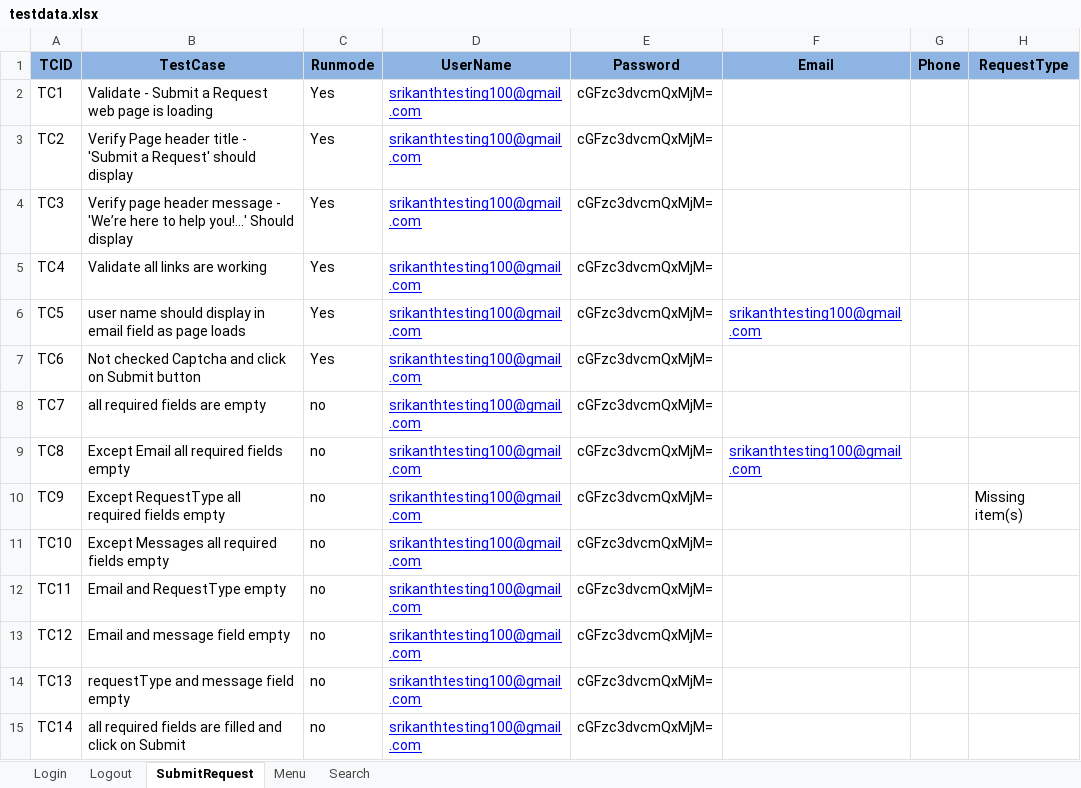
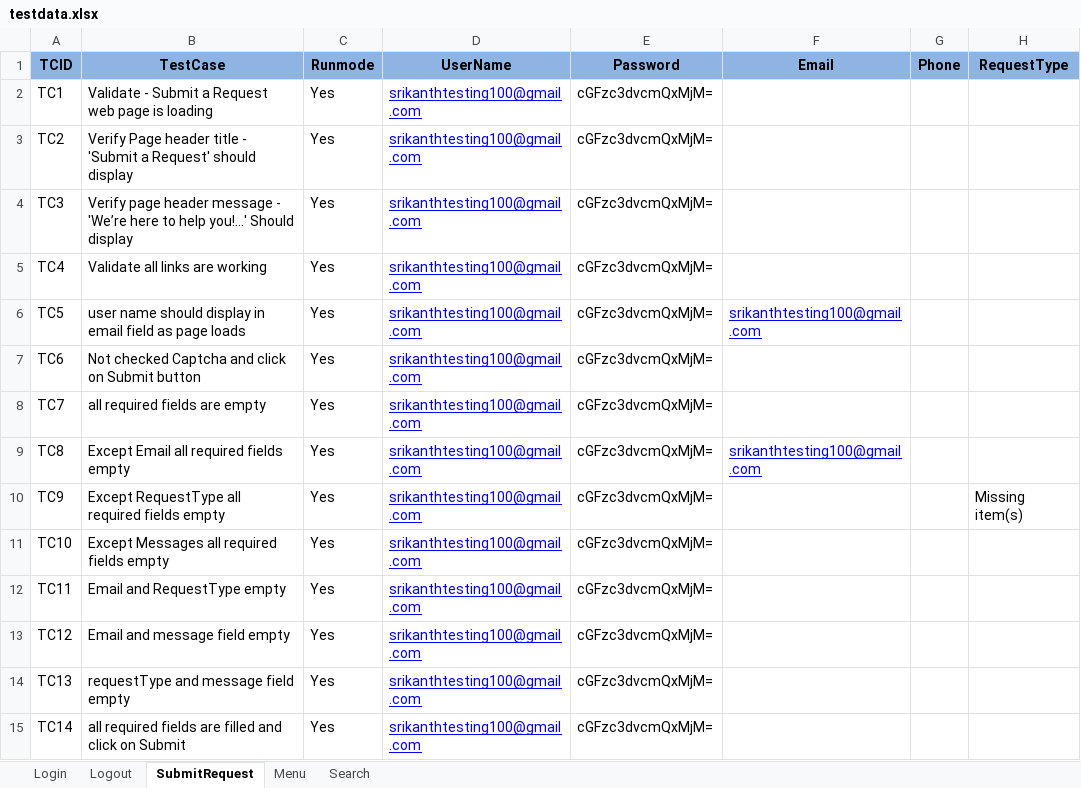
Before and after one commit to Team7-Dollardays/Dollardays, an Excel workbook: Team7_Dollardays/target/classes/testdata.xlsx, sheet SubmitRequest, drawn as a sheet; only a part is shown; values as stored, in another font and other column widths than the file's, no borders; the diff names each change by its address in the sheet, - before the commit and + after, or states it on an @@ line.

```diff
--- a/Team7_Dollardays/target/classes/testdata.xlsx (sheet SubmitRequest)
+++ b/Team7_Dollardays/target/classes/testdata.xlsx (sheet SubmitRequest)
-C8:C15 (Runmode): no
+C8:C15 (Runmode): Yes
```
Also changed, not shown: sheet Search, 13 other files.
